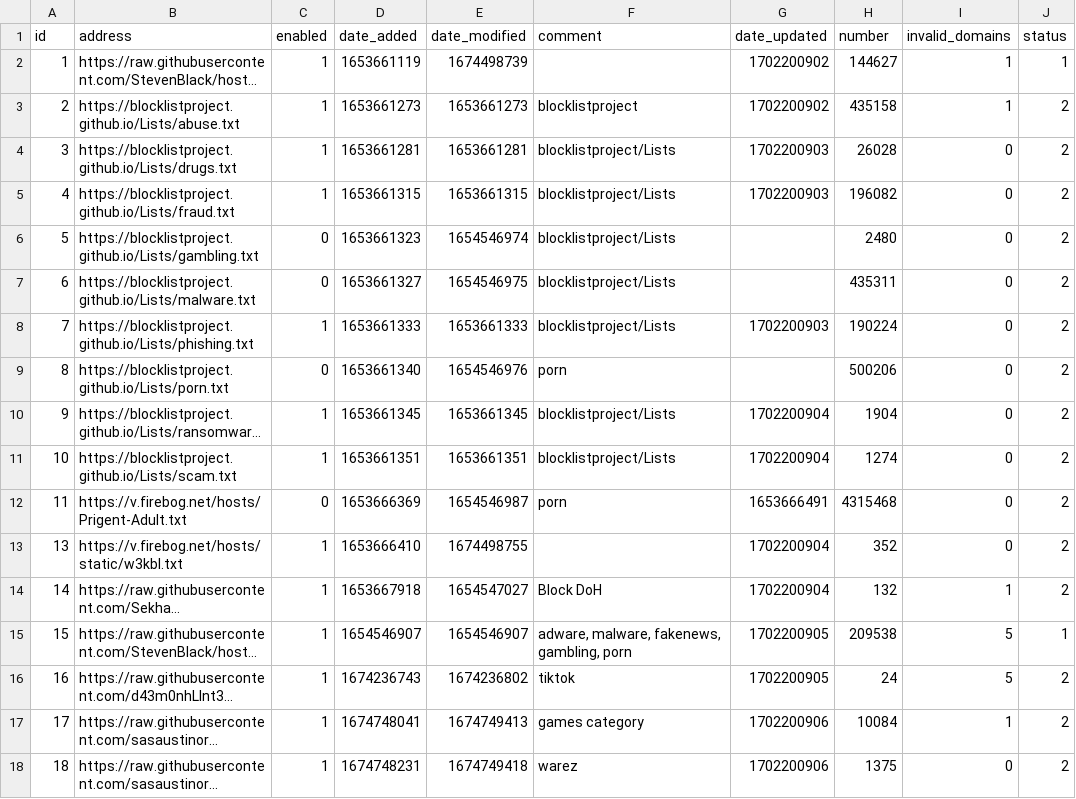
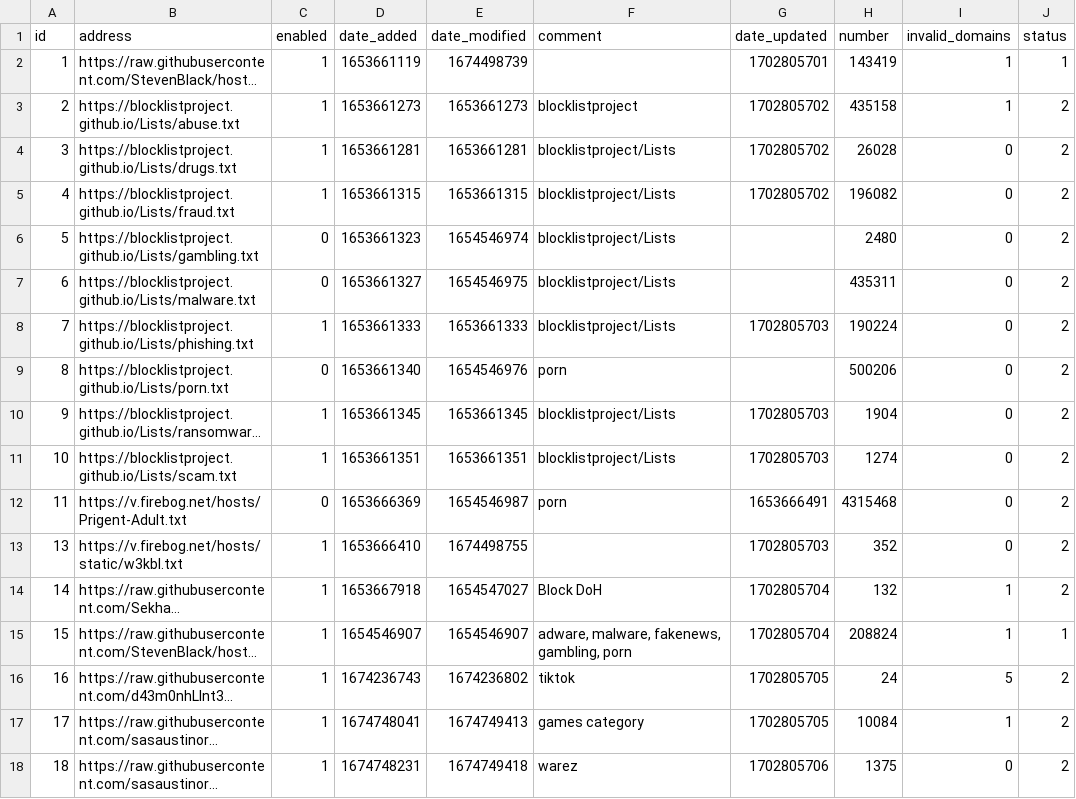
Before and after one commit to sasaustinorg/my-pihole-lists, a CSV file: adlist.csv, drawn as a sheet; long unchanged cells end in …; the diff names each change by its address in the sheet, - before the commit and + after, or states it on an @@ line.

Commit message:
Updated December 17, 2023  7:00AM

```diff
--- a/adlist.csv
+++ b/adlist.csv
-G2 (date_updated): 1702200902
+G2 (date_updated): 1702805701
-H2 (number): 144627
+H2 (number): 143419
-G3 (date_updated): 1702200902
+G3 (date_updated): 1702805702
-G4:G5 (date_updated): 1702200903
+G4:G5 (date_updated): 1702805702
-G8 (date_updated): 1702200903
+G8 (date_updated): 1702805703
-G10:G11 (date_updated): 1702200904
+G10:G11 (date_updated): 1702805703
-G13 (date_updated): 1702200904
+G13 (date_updated): 1702805703
-G14 (date_updated): 1702200904
+G14 (date_updated): 1702805704
-G15 (date_updated): 1702200905
+G15 (date_updated): 1702805704
-H15 (number): 209538
+H15 (number): 208824
-I15 (invalid_domains): 5
+I15 (invalid_domains): 1
-G16 (date_updated): 1702200905
+G16 (date_updated): 1702805705
-G17 (date_updated): 1702200906
+G17 (date_updated): 1702805705
-G18 (date_updated): 1702200906
+G18 (date_updated): 1702805706
```
